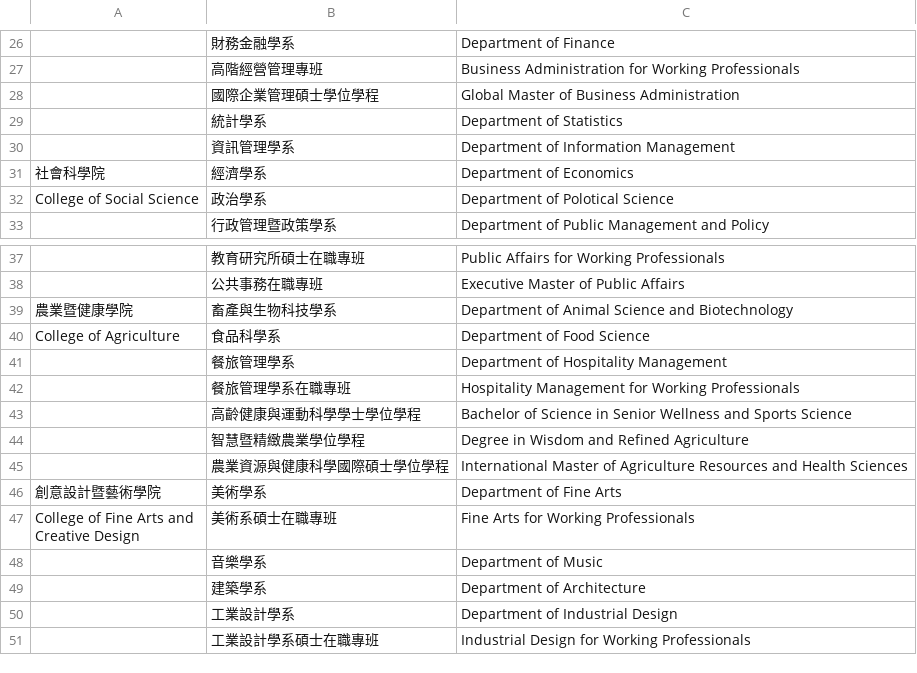
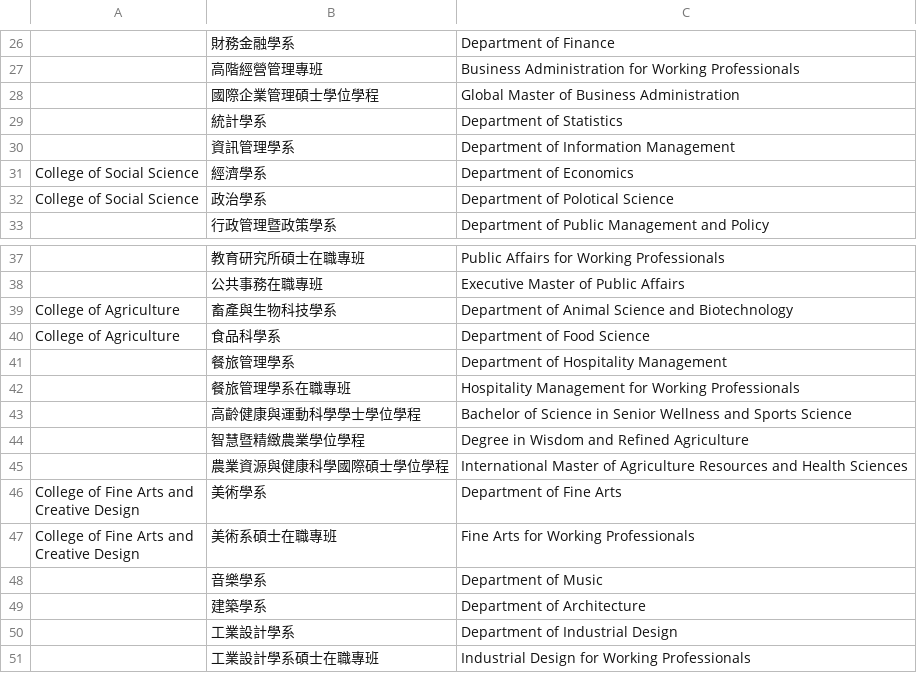
Before and after one commit to kirbeee/thu-senior-project, a CSV file: backend/templates/fake_data/department_data.csv, drawn as a sheet; only a part is shown, gaps mark what is left out; ↵ is a line break in a cell; the diff covers the shown part only; the diff names each change by its address in the sheet, - before the commit and + after, or states it on an @@ line.

```diff
--- a/backend/templates/fake_data/department_data.csv
+++ b/backend/templates/fake_data/department_data.csv
-A31: 社會科學院
+A31: College of Social Science
-A39: 農業暨健康學院
+A39: College of Agriculture
-A46: 創意設計暨藝術學院
+A46: College of Fine Arts and ↵ Creative Design
```
Also changed, not shown: 8 edited cells elsewhere in this file, 25 other files.
